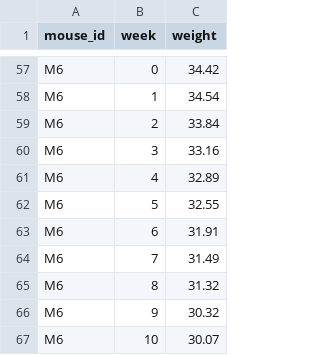
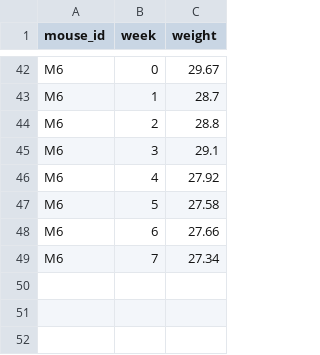
Before and after one commit to wcresko/BioE_Stats_Wi2026, a CSV file: Lecture_Folder/data/glp1_simple.csv, drawn as a sheet; only a part is shown, gaps mark what is left out; removed rows and columns are numbered as before the commit, all else as after; the diff covers the shown part only; the diff names each change by its address in the sheet, - before the commit and + after, or states it on an @@ line.

```diff
--- a/Lecture_Folder/data/glp1_simple.csv
+++ b/Lecture_Folder/data/glp1_simple.csv
-C42 (weight): 34.42
+C42 (weight): 29.67
-C43 (weight): 34.54
+C43 (weight): 28.7
-C44 (weight): 33.84
+C44 (weight): 28.8
-C45 (weight): 33.16
+C45 (weight): 29.1
-C46 (weight): 32.89
+C46 (weight): 27.92
-C47 (weight): 32.55
+C47 (weight): 27.58
-C48 (weight): 31.91
+C48 (weight): 27.66
-C49 (weight): 31.49
+C49 (weight): 27.34
-row 65: M6 | 8 | 31.32
-row 66: M6 | 9 | 30.32
-row 67: M6 | 10 | 30.07
```
Also changed, not shown: 1 added row, 16 removed rows and 39 edited cells elsewhere in this file, Lecture_Folder/data/glp1_diet.csv, 39 other files.
